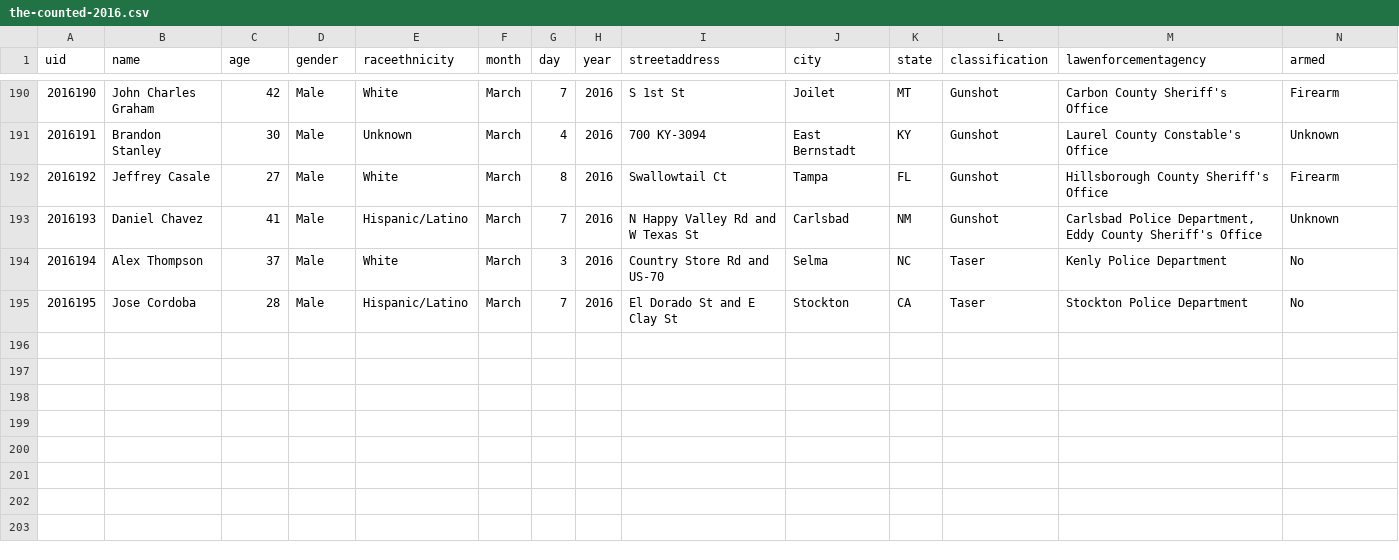
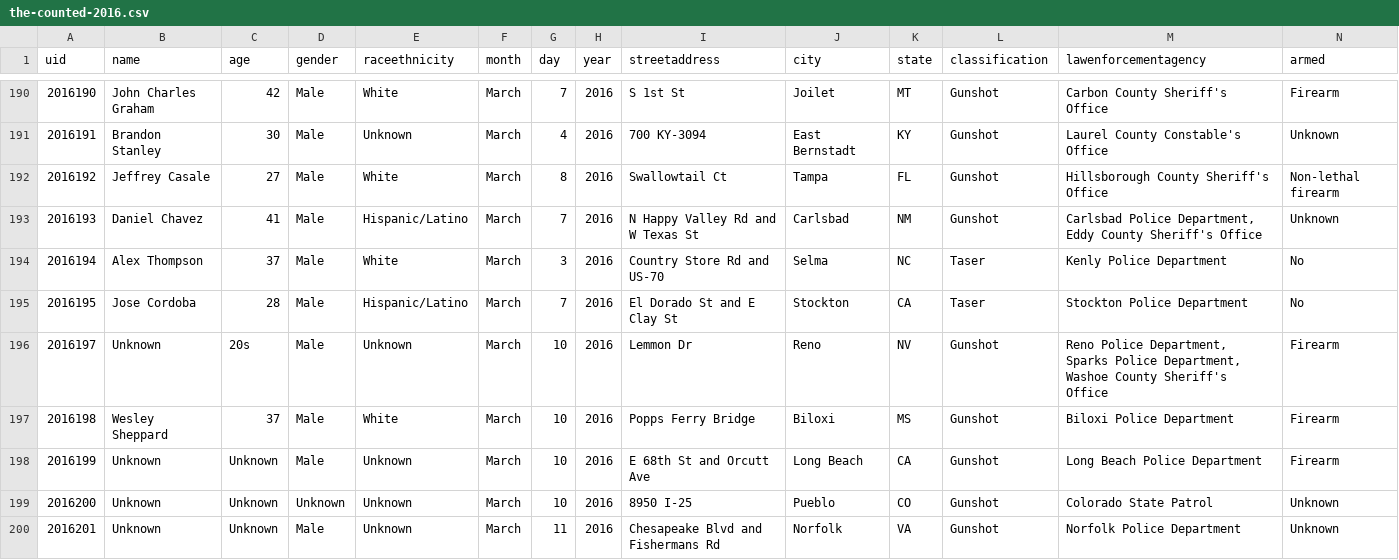
Before and after one commit to tigrevol8888/thecounted, a CSV file: data/the-counted-2016.csv, drawn as a sheet; only a part is shown, gaps mark what is left out.

Commit message:
Add latest data from the Guardian's "The Counted"
Taken from https://interactive.guim.co.uk/2015/the-counted/thecounted-data.zip, as requested at 2016-03-11 22:20:02. Content length was 212,063 bytes.

ZIP file contained:

  the-counted-2015.csv
    179,696 bytes
    Last modified 2016-03-11 15:06:36
  the-counted-2016.csv
    31,737 bytes
    Last modified 2016-03-11 15:06:36
  README.txt
    280 bytes
    Last modified 2016-03-11 15:06:36

Response headers were:

  content-length:                212063
  via:                           1.1 varnish
  x-cache:                       MISS
  access-control-expose-headers: Date
  x-amz-id-2:                    WO+oX7TYC+iviiBCXZWJeAub9OK5x8MbtLQvnBRv/ENi+WKAoH1hezlv1IrGVnce1pue/1nUZLU=
  accept-ranges:                 bytes
  x-timer:                       S1457734802.290868,VS0,VE115
  server:                        AmazonS3
  last-modified:                 Fri, 11 Mar 2016 22:06:45 GMT
  connection:                    keep-alive
  x-amz-request-id:              FA0E332A9AAC66B7
  x-cache-hits:                  0
  etag:                          "d624e9529b75b0237377bb6eabff7b17"
  x-served-by:                   cache-iad2121-IAD
  cache-control:                 max-age=20
  date:                          Fri, 11 Mar 2016 22:20:02 GMT
  access-control-allow-origin:   *
  access-control-allow-headers:  Accept,Authorization,Cache-Control,Content-Type,DNT,If-Modified-Since,Keep-Alive,Origin,User-Agent,X-Mx-ReqToken,X-Requested-With
  content-type:                  application/zip
  age:                           0
  access-control-allow-methods:  GET, POST, PUT, DELETE, OPTIONS

```diff
--- a/data/the-counted-2016.csv
+++ b/data/the-counted-2016.csv
@@ -191,3 +191,3 @@ uid,name,age,gender,raceethnicity,month,day,year,streetaddress,city,state,classi
 "2016191","Brandon Stanley","30","Male","Unknown","March","4","2016","700 KY-3094","East Bernstadt","KY","Gunshot","Laurel County Constable's Office","Unknown"
-"2016192","Jeffrey Casale","27","Male","White","March","8","2016","Swallowtail Ct","Tampa","FL","Gunshot","Hillsborough County Sheriff's Office","Firearm"
+"2016192","Jeffrey Casale","27","Male","White","March","8","2016","Swallowtail Ct","Tampa","FL","Gunshot","Hillsborough County Sheriff's Office","Non-lethal firearm"
 "2016193","Daniel Chavez","41","Male","Hispanic/Latino","March","7","2016","N Happy Valley Rd and W Texas St","Carlsbad","NM","Gunshot","Carlsbad Police Department, Eddy County Sheriff's Office","Unknown"
@@ -195 +195,6 @@ uid,name,age,gender,raceethnicity,month,day,year,streetaddress,city,state,classi
 "2016195","Jose Cordoba","28","Male","Hispanic/Latino","March","7","2016","El Dorado St and E Clay St","Stockton","CA","Taser","Stockton Police Department","No"
+"2016197","Unknown","20s","Male","Unknown","March","10","2016","Lemmon Dr","Reno","NV","Gunshot","Reno Police Department, Sparks Police Department, Washoe County Sheriff's Office","Firearm"
+"2016198","Wesley Sheppard","37","Male","White","March","10","2016","Popps Ferry Bridge","Biloxi","MS","Gunshot","Biloxi Police Department","Firearm"
+"2016199","Unknown","Unknown","Male","Unknown","March","10","2016","E 68th St and Orcutt Ave","Long Beach","CA","Gunshot","Long Beach Police Department","Firearm"
+"2016200","Unknown","Unknown","Unknown","Unknown","March","10","2016","8950 I-25","Pueblo","CO","Gunshot","Colorado State Patrol","Unknown"
+"2016201","Unknown","Unknown","Male","Unknown","March","11","2016","Chesapeake Blvd and Fishermans Rd","Norfolk","VA","Gunshot","Norfolk Police Department","Unknown"
```
